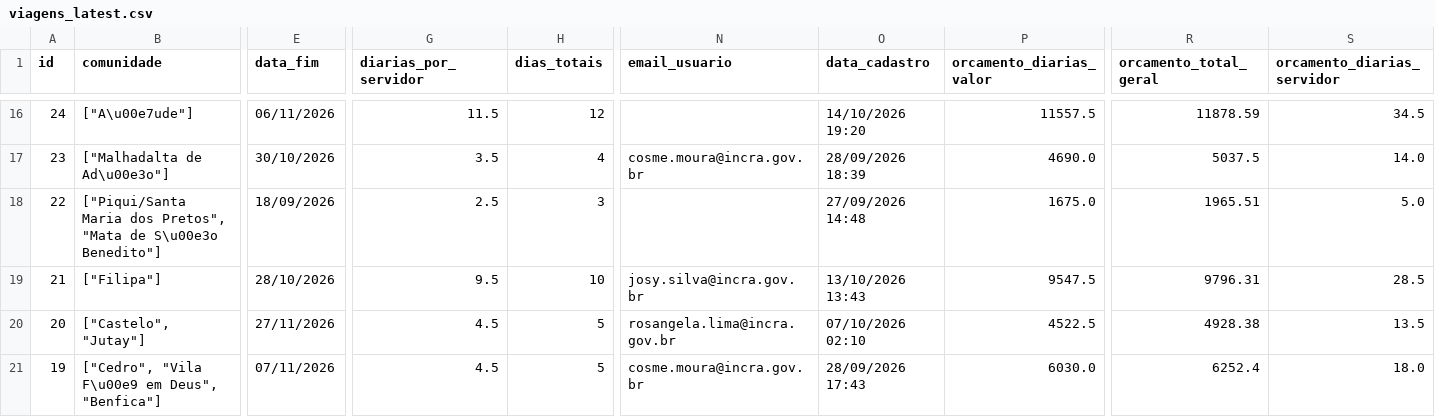
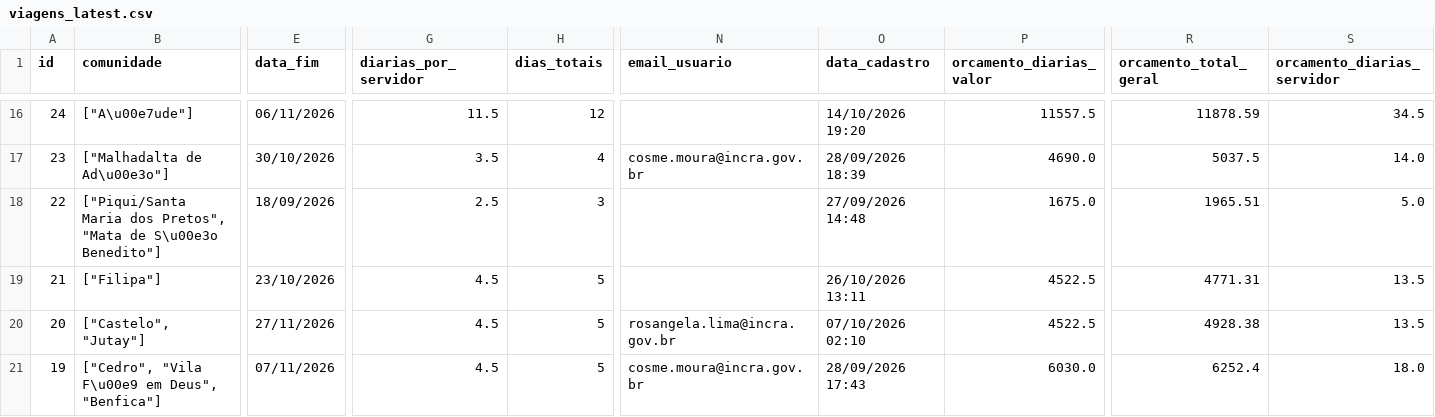
Before and after one commit to michaeljmcardoso/Quilombo-Viagens-master, a CSV file: dados/viagens_latest.csv, drawn as a sheet; only a part is shown, gaps mark what is left out; the diff names each change by its address in the sheet, - before the commit and + after, or states it on an @@ line.

```diff
--- a/dados/viagens_latest.csv
+++ b/dados/viagens_latest.csv
-E19 (data_fim): 28/10/2026
+E19 (data_fim): 23/10/2026
-G19 (diarias_por_servidor): 9.5
+G19 (diarias_por_servidor): 4.5
-H19 (dias_totais): 10
+H19 (dias_totais): 5
-N19 (email_usuario): josy.silva@incra.gov.br
+N19 (email_usuario): (empty)
-O19 (data_cadastro): 13/10/2026 13:43
+O19 (data_cadastro): 26/10/2026 13:11
-P19 (orcamento_diarias_valor): 9547.5
+P19 (orcamento_diarias_valor): 4522.5
-R19 (orcamento_total_geral): 9796.31
+R19 (orcamento_total_geral): 4771.31
-S19 (orcamento_diarias_servidor): 28.5
+S19 (orcamento_diarias_servidor): 13.5
```
Also changed, not shown: 2 other files.
